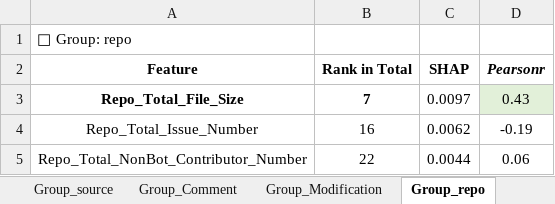
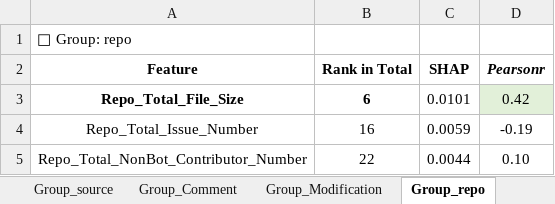
Before and after one commit to brinnarlyne8585/AIReviewActionAnalysis, an Excel workbook: statistics/RQ3/AI_Specific_Model.xlsx, sheet Group_repo, drawn as a sheet; values as stored, in another font and other column widths than the file's, no borders; the diff names each change by its address in the sheet, - before the commit and + after, or states it on an @@ line.

```diff
--- a/statistics/RQ3/AI_Specific_Model.xlsx (sheet Group_repo)
+++ b/statistics/RQ3/AI_Specific_Model.xlsx (sheet Group_repo)
-B3 (Rank in Total): 7
+B3 (Rank in Total): 6
-C3 (SHAP): 0.0097
+C3 (SHAP): 0.0101
-D3 (Pearsonr): 0.43
+D3 (Pearsonr): 0.42
-C4 (SHAP): 0.0062
+C4 (SHAP): 0.0059
-D5 (Pearsonr): 0.06
+D5 (Pearsonr): 0.10
```
Also changed, not shown: sheet All_Feature_Rank, sheet Final Table, sheet Group_source, sheet Group_Comment, sheet Group_Modification, sheet SHAP Summary, 3 other files.
